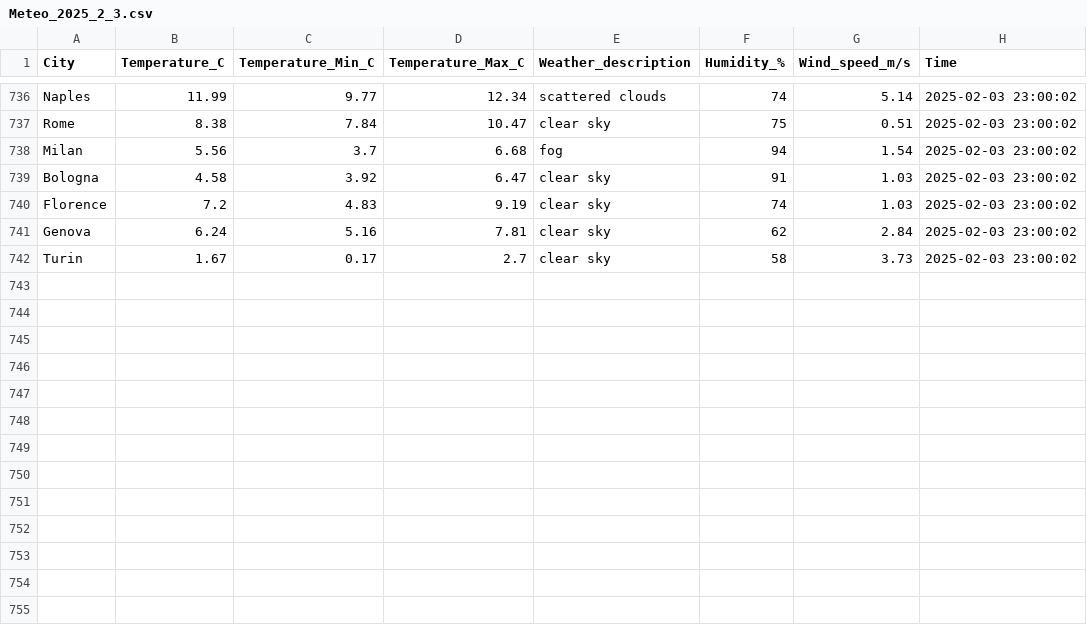
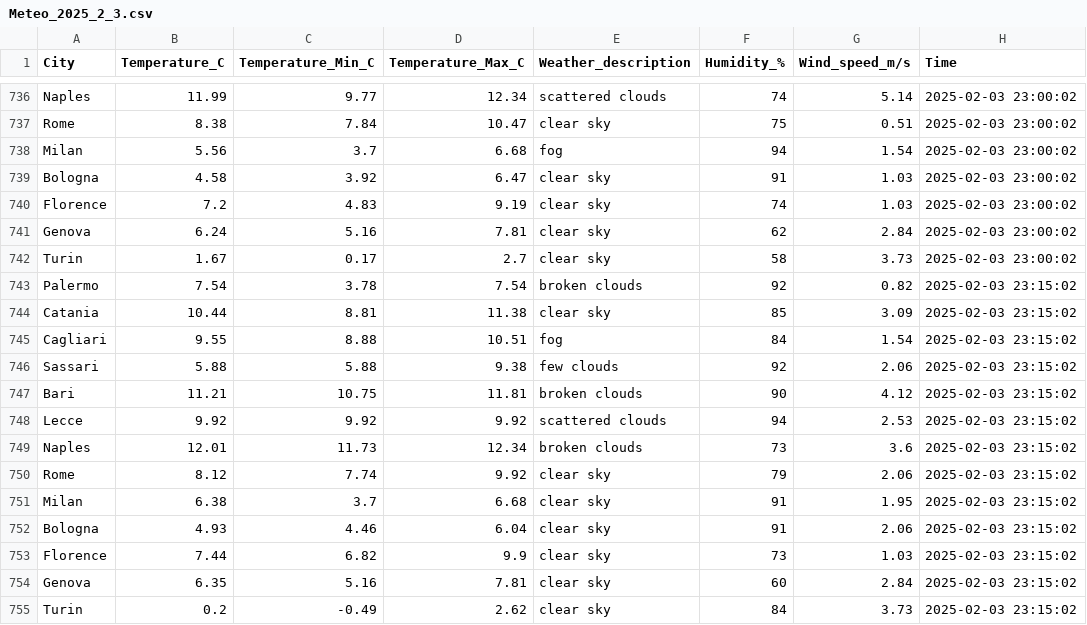
Before and after one commit to FabioBiit/METEO, a CSV file: STORICO_ROW_CSV/2025/2/3/Meteo_2025_2_3.csv, drawn as a sheet; only a part is shown, gaps mark what is left out.

Commit message:
Nuove modifiche e pulizia dati

```diff
--- a/STORICO_ROW_CSV/2025/2/3/Meteo_2025_2_3.csv
+++ b/STORICO_ROW_CSV/2025/2/3/Meteo_2025_2_3.csv
@@ -742 +742,14 @@ Genova,6.24,5.16,7.81,clear sky,62,2.84,2025-02-03 23:00:02
 Turin,1.67,0.17,2.7,clear sky,58,3.73,2025-02-03 23:00:02
+Palermo,7.54,3.78,7.54,broken clouds,92,0.82,2025-02-03 23:15:02
+Catania,10.44,8.81,11.38,clear sky,85,3.09,2025-02-03 23:15:02
+Cagliari,9.55,8.88,10.51,fog,84,1.54,2025-02-03 23:15:02
+Sassari,5.88,5.88,9.38,few clouds,92,2.06,2025-02-03 23:15:02
+Bari,11.21,10.75,11.81,broken clouds,90,4.12,2025-02-03 23:15:02
+Lecce,9.92,9.92,9.92,scattered clouds,94,2.53,2025-02-03 23:15:02
+Naples,12.01,11.73,12.34,broken clouds,73,3.6,2025-02-03 23:15:02
+Rome,8.12,7.74,9.92,clear sky,79,2.06,2025-02-03 23:15:02
+Milan,6.38,3.7,6.68,clear sky,91,1.95,2025-02-03 23:15:02
+Bologna,4.93,4.46,6.04,clear sky,91,2.06,2025-02-03 23:15:02
+Florence,7.44,6.82,9.9,clear sky,73,1.03,2025-02-03 23:15:02
+Genova,6.35,5.16,7.81,clear sky,60,2.84,2025-02-03 23:15:02
+Turin,0.2,-0.49,2.62,clear sky,84,3.73,2025-02-03 23:15:02
```
